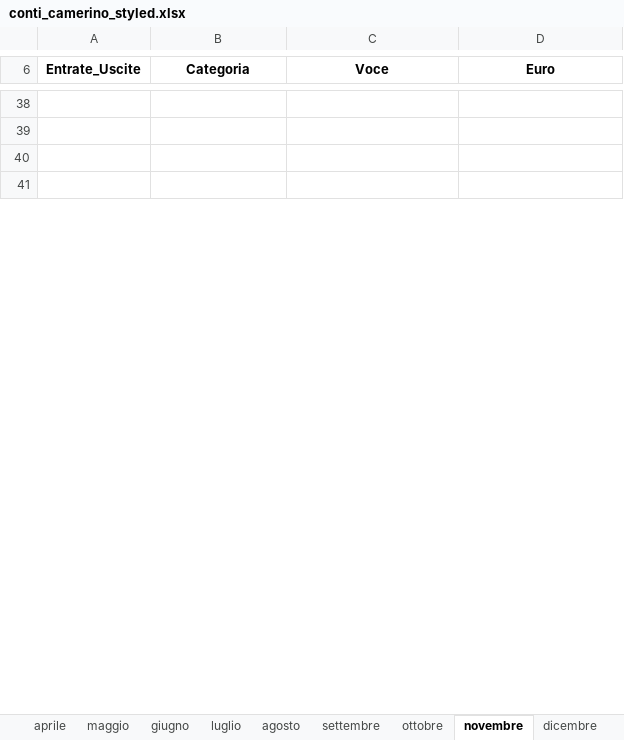
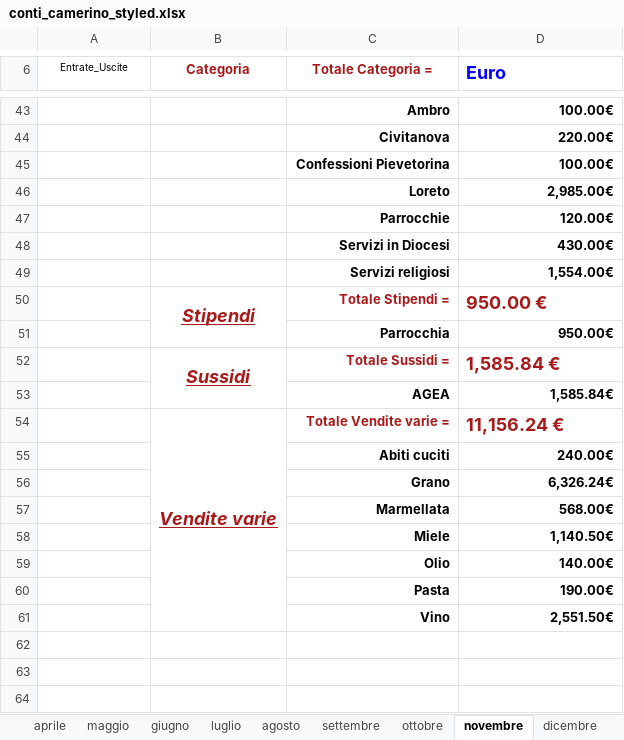
Before and after one commit to fragiaco/python_CONTI_01, an Excel workbook: conti_camerino_styled.xlsx, sheet novembre, drawn as a sheet; only a part is shown, gaps mark what is left out; the shorter side is filled out with more unchanged rows; values as stored, in another font and other column widths than the file's, no borders; the diff covers the shown part only; the diff names each change by its address in the sheet, - before the commit and + after, or states it on an @@ line.

```diff
--- a/conti_camerino_styled.xlsx (sheet novembre)
+++ b/conti_camerino_styled.xlsx (sheet novembre)
-A6 bold: on
+A6 bold: off, text size: smaller
-B6:C6 text colour: black
+B6:C6 text colour: #A81A1A
-C6: Voce
+C6: Totale Categoria =
@@ D6 text colour: black → #0000FF, text size: larger, alignment: center → left @@
+row 43:  |  | Ambro | 100.00€
+row 44:  |  | Civitanova | 220.00€
+row 45:  |  | Confessioni Pievetorina | 100.00€
+row 46:  |  | Loreto | 2,985.00€
+row 47:  |  | Parrocchie | 120.00€
+row 48:  |  | Servizi in Diocesi | 430.00€
+row 49:  |  | Servizi religiosi | 1,554.00€
+row 50:  | Stipendi | Totale Stipendi = | 950.00 €
+row 51:  |  | Parrocchia | 950.00€
+row 52:  | Sussidi | Totale Sussidi = | 1,585.84 €
+row 53:  |  | AGEA | 1,585.84€
+row 54:  | Vendite varie | Totale Vendite varie = | 11,156.24 €
+row 55:  |  | Abiti cuciti | 240.00€
+row 56:  |  | Grano | 6,326.24€
+row 57:  |  | Marmellata | 568.00€
+row 58:  |  | Miele | 1,140.50€
+row 59:  |  | Olio | 140.00€
+row 60:  |  | Pasta | 190.00€
+row 61:  |  | Vino | 2,551.50€
```
Also changed, not shown: other rows of this sheet, sheet gennaio, sheet aprile, sheet giugno, sheet febbraio, sheet marzo, sheet agosto, 6 more sheets, charts or pictures, conti_camerino_modified.xlsx, conti_camerino_multiple.xlsx, 4 other files.
